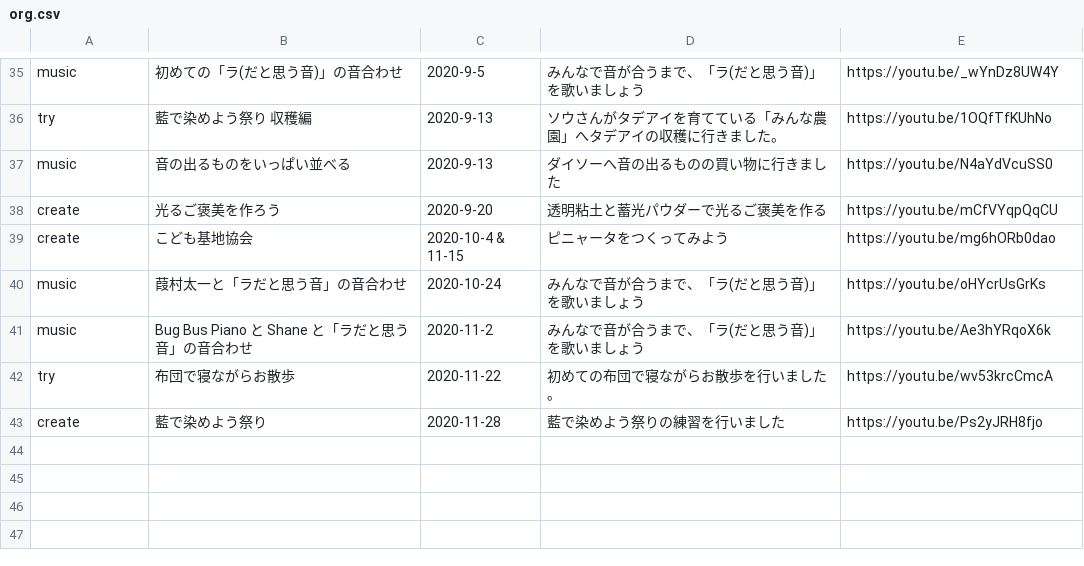
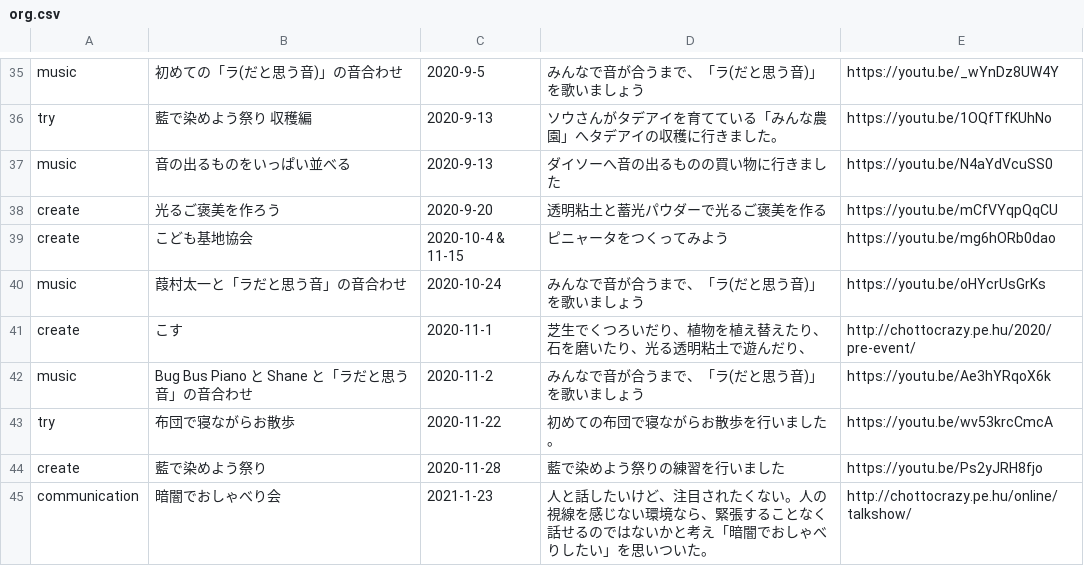
Before and after one commit to chottocrazy/cando, a CSV file: pehu/org.csv, drawn as a sheet; only a part is shown, gaps mark what is left out; the diff names each change by its address in the sheet, - before the commit and + after, or states it on an @@ line.

```diff
--- a/pehu/org.csv
+++ b/pehu/org.csv
+row 41: create | こす | 2020-11-1 | 芝生でくつろいだり、植物を植え替えたり、石を磨いたり、光る透明粘土で遊んだり、 | http://chottocrazy.pe.hu/2020/pre-event/
+row 45: communication | 暗闇でおしゃべり会 | 2021-1-23 | 人と話したいけど、注目されたくない。人の視線を感じない環境なら、緊張することなく話せるのではないかと考え「暗闇でおしゃべりしたい」を思いついた。 | http://chottocrazy.pe.hu/online/talkshow/
```
Also changed, not shown: 1 other file.
